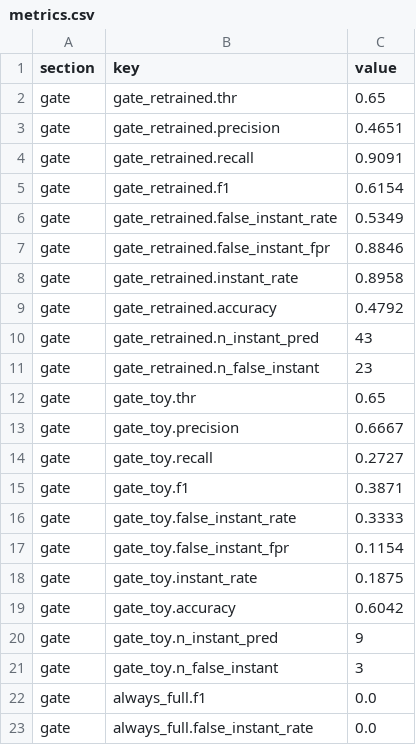
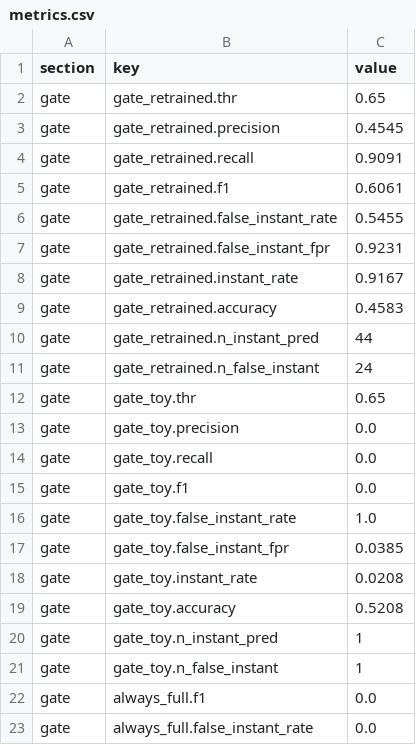
Before and after one commit to bahira/frankenspear, a CSV file: metrics.csv, drawn as a sheet; only a part is shown; the diff covers the shown part only.

```diff
--- a/metrics.csv
+++ b/metrics.csv
@@ -2,21 +2,21 @@ section,key,value
 gate,gate_retrained.thr,0.65
-gate,gate_retrained.precision,0.4651
+gate,gate_retrained.precision,0.4545
 gate,gate_retrained.recall,0.9091
-gate,gate_retrained.f1,0.6154
-gate,gate_retrained.false_instant_rate,0.5349
-gate,gate_retrained.false_instant_fpr,0.8846
-gate,gate_retrained.instant_rate,0.8958
-gate,gate_retrained.accuracy,0.4792
-gate,gate_retrained.n_instant_pred,43
-gate,gate_retrained.n_false_instant,23
+gate,gate_retrained.f1,0.6061
+gate,gate_retrained.false_instant_rate,0.5455
+gate,gate_retrained.false_instant_fpr,0.9231
+gate,gate_retrained.instant_rate,0.9167
+gate,gate_retrained.accuracy,0.4583
+gate,gate_retrained.n_instant_pred,44
+gate,gate_retrained.n_false_instant,24
 gate,gate_toy.thr,0.65
-gate,gate_toy.precision,0.6667
-gate,gate_toy.recall,0.2727
-gate,gate_toy.f1,0.3871
-gate,gate_toy.false_instant_rate,0.3333
-gate,gate_toy.false_instant_fpr,0.1154
-gate,gate_toy.instant_rate,0.1875
-gate,gate_toy.accuracy,0.6042
-gate,gate_toy.n_instant_pred,9
-gate,gate_toy.n_false_instant,3
+gate,gate_toy.precision,0.0
+gate,gate_toy.recall,0.0
+gate,gate_toy.f1,0.0
+gate,gate_toy.false_instant_rate,1.0
+gate,gate_toy.false_instant_fpr,0.0385
+gate,gate_toy.instant_rate,0.0208
+gate,gate_toy.accuracy,0.5208
+gate,gate_toy.n_instant_pred,1
+gate,gate_toy.n_false_instant,1
 gate,always_full.f1,0.0
```
Also changed, not shown: 6 edited cells elsewhere in this file, 19 other files.
